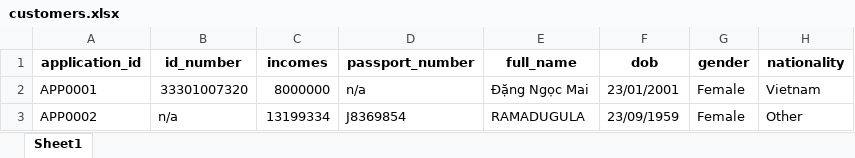
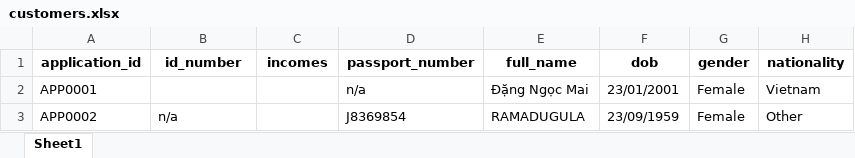
Before and after one commit to anhtqtran/RPA_CreditCardApproval, an Excel workbook: Data/customers.xlsx, sheet Sheet1, drawn as a sheet; only a part is shown; values as stored, in another font and other column widths than the file's, no borders; the diff names each change by its address in the sheet, - before the commit and + after, or states it on an @@ line.

```diff
--- a/Data/customers.xlsx (sheet Sheet1)
+++ b/Data/customers.xlsx (sheet Sheet1)
-B2 (id_number): 33301007320
+B2 (id_number): (empty)
-C2 (incomes): 8000000
+C2 (incomes): (empty)
-C3 (incomes): 13199334
+C3 (incomes): (empty)
```
Also changed, not shown: Data/Output/Tracking.xlsx, 4 other files.
